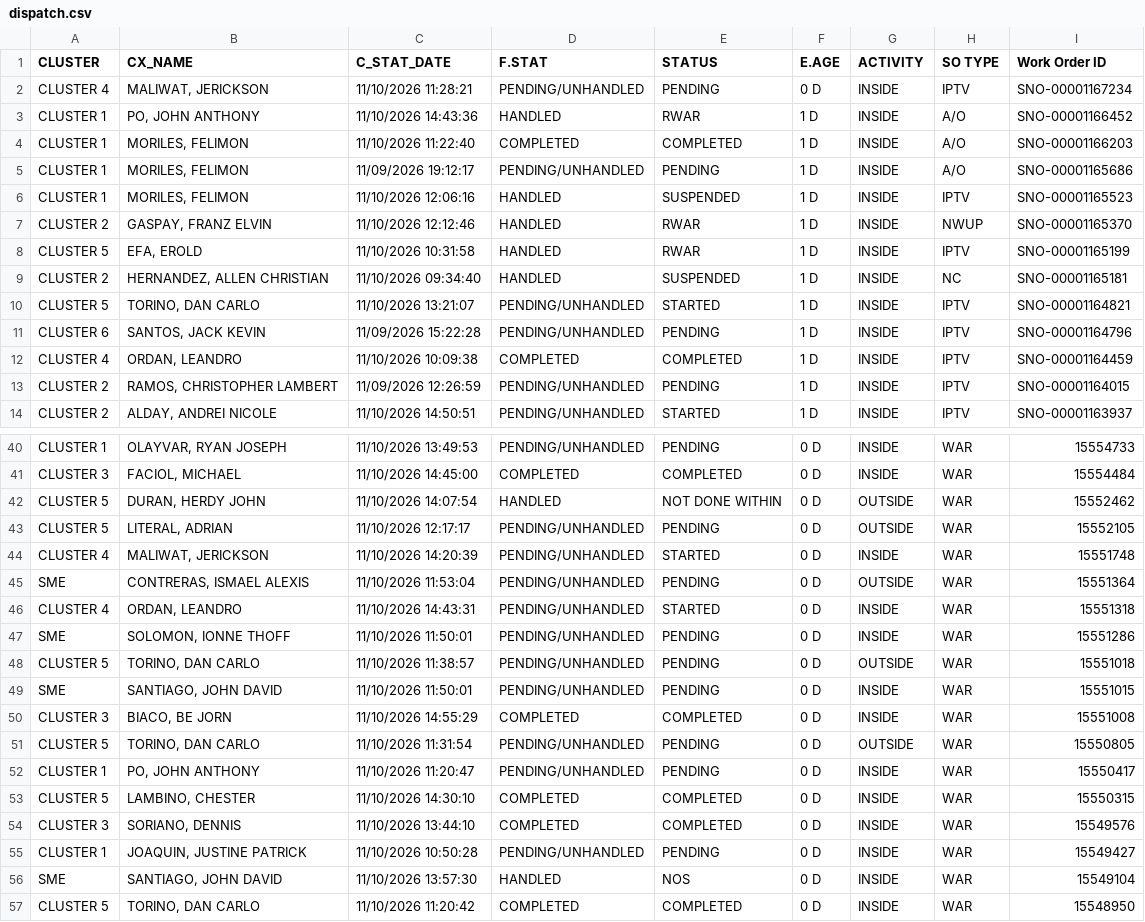
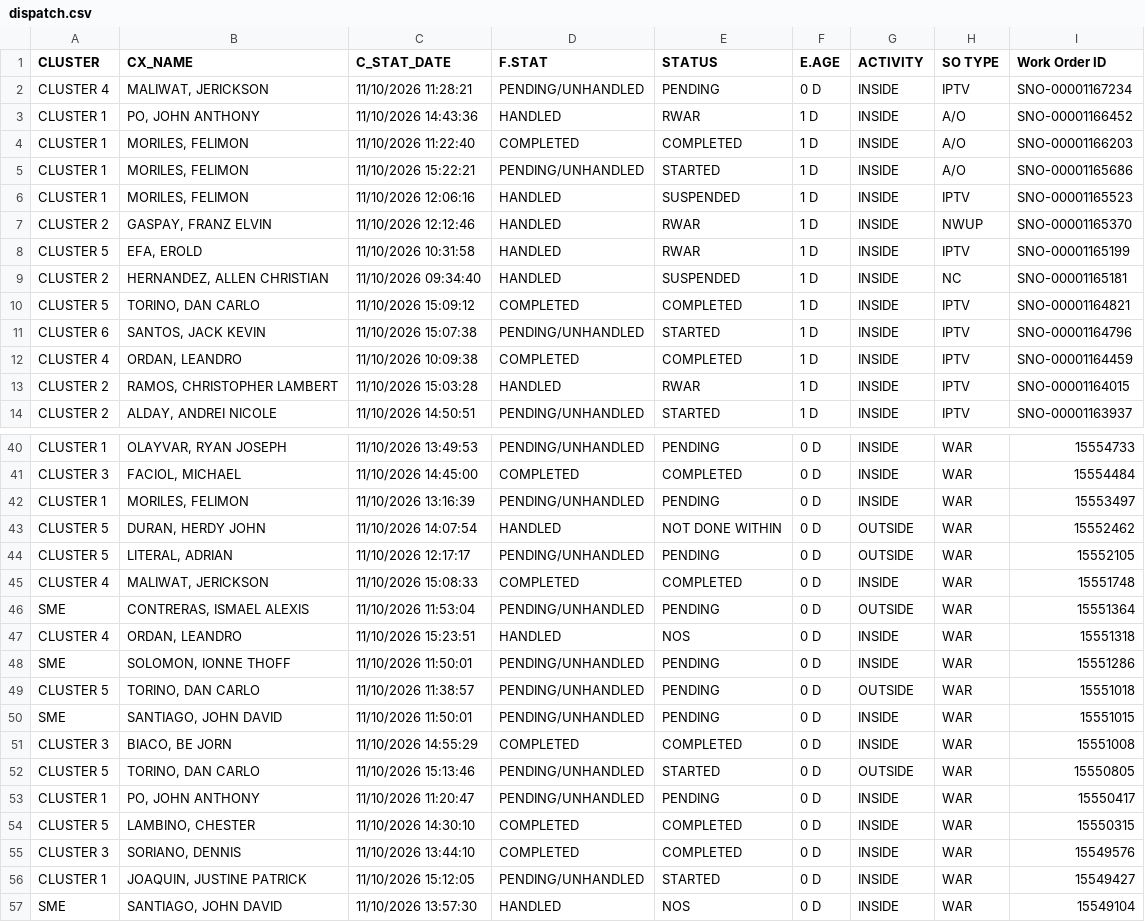
Before and after one commit to ReportsHub/CXSDA-Dispatch-Dashboard, a CSV file: data/dispatch.csv, drawn as a sheet; only a part is shown, gaps mark what is left out; the shorter side is filled out with more unchanged rows; the diff covers the shown part only.

Commit message:
Auto-update dispatch.csv from Gmail

```diff
--- a/data/dispatch.csv
+++ b/data/dispatch.csv
@@ -4,3 +4,3 @@ CLUSTER 1,"PO, JOHN ANTHONY",11/10/2026 14:43:36,HANDLED,RWAR,1 D,INSIDE,A/O,SNO
 CLUSTER 1,"MORILES, FELIMON",11/10/2026 11:22:40,COMPLETED,COMPLETED,1 D,INSIDE,A/O,SNO-00001166203
-CLUSTER 1,"MORILES, FELIMON",11/09/2026 19:12:17,PENDING/UNHANDLED,PENDING,1 D,INSIDE,A/O,SNO-00001165686
+CLUSTER 1,"MORILES, FELIMON",11/10/2026 15:22:21,PENDING/UNHANDLED,STARTED,1 D,INSIDE,A/O,SNO-00001165686
 CLUSTER 1,"MORILES, FELIMON",11/10/2026 12:06:16,HANDLED,SUSPENDED,1 D,INSIDE,IPTV,SNO-00001165523
@@ -9,6 +9,6 @@ CLUSTER 5,"EFA, EROLD",11/10/2026 10:31:58,HANDLED,RWAR,1 D,INSIDE,IPTV,SNO-0000
 CLUSTER 2,"HERNANDEZ, ALLEN CHRISTIAN",11/10/2026 09:34:40,HANDLED,SUSPENDED,1 D,INSIDE,NC,SNO-00001165181
-CLUSTER 5,"TORINO, DAN CARLO",11/10/2026 13:21:07,PENDING/UNHANDLED,STARTED,1 D,INSIDE,IPTV,SNO-00001164821
-CLUSTER 6,"SANTOS, JACK KEVIN",11/09/2026 15:22:28,PENDING/UNHANDLED,PENDING,1 D,INSIDE,IPTV,SNO-00001164796
+CLUSTER 5,"TORINO, DAN CARLO",11/10/2026 15:09:12,COMPLETED,COMPLETED,1 D,INSIDE,IPTV,SNO-00001164821
+CLUSTER 6,"SANTOS, JACK KEVIN",11/10/2026 15:07:38,PENDING/UNHANDLED,STARTED,1 D,INSIDE,IPTV,SNO-00001164796
 CLUSTER 4,"ORDAN, LEANDRO",11/10/2026 10:09:38,COMPLETED,COMPLETED,1 D,INSIDE,IPTV,SNO-00001164459
-CLUSTER 2,"RAMOS, CHRISTOPHER LAMBERT",11/09/2026 12:26:59,PENDING/UNHANDLED,PENDING,1 D,INSIDE,IPTV,SNO-00001164015
+CLUSTER 2,"RAMOS, CHRISTOPHER LAMBERT",11/10/2026 15:03:28,HANDLED,RWAR,1 D,INSIDE,IPTV,SNO-00001164015
 CLUSTER 2,"ALDAY, ANDREI NICOLE",11/10/2026 14:50:51,PENDING/UNHANDLED,STARTED,1 D,INSIDE,IPTV,SNO-00001163937
@@ -41,7 +41,8 @@ CLUSTER 1,"OLAYVAR, RYAN JOSEPH",11/10/2026 13:49:53,PENDING/UNHANDLED,PENDING,0
 CLUSTER 3,"FACIOL, MICHAEL",11/10/2026 14:45:00,COMPLETED,COMPLETED,0 D,INSIDE,WAR,15554484
+CLUSTER 1,"MORILES, FELIMON",11/10/2026 13:16:39,PENDING/UNHANDLED,PENDING,0 D,INSIDE,WAR,15553497
 CLUSTER 5,"DURAN, HERDY JOHN",11/10/2026 14:07:54,HANDLED,NOT DONE WITHIN,0 D,OUTSIDE,WAR,15552462
 CLUSTER 5,"LITERAL, ADRIAN",11/10/2026 12:17:17,PENDING/UNHANDLED,PENDING,0 D,OUTSIDE,WAR,15552105
-CLUSTER 4,"MALIWAT, JERICKSON",11/10/2026 14:20:39,PENDING/UNHANDLED,STARTED,0 D,INSIDE,WAR,15551748
+CLUSTER 4,"MALIWAT, JERICKSON",11/10/2026 15:08:33,COMPLETED,COMPLETED,0 D,INSIDE,WAR,15551748
 SME,"CONTRERAS, ISMAEL ALEXIS",11/10/2026 11:53:04,PENDING/UNHANDLED,PENDING,0 D,OUTSIDE,WAR,15551364
-CLUSTER 4,"ORDAN, LEANDRO",11/10/2026 14:43:31,PENDING/UNHANDLED,STARTED,0 D,INSIDE,WAR,15551318
+CLUSTER 4,"ORDAN, LEANDRO",11/10/2026 15:23:51,HANDLED,NOS,0 D,INSIDE,WAR,15551318
 SME,"SOLOMON, IONNE THOFF",11/10/2026 11:50:01,PENDING/UNHANDLED,PENDING,0 D,INSIDE,WAR,15551286
@@ -50,3 +51,3 @@ SME,"SANTIAGO, JOHN DAVID",11/10/2026 11:50:01,PENDING/UNHANDLED,PENDING,0 D,INS
 CLUSTER 3,"BIACO, BE JORN",11/10/2026 14:55:29,COMPLETED,COMPLETED,0 D,INSIDE,WAR,15551008
-CLUSTER 5,"TORINO, DAN CARLO",11/10/2026 11:31:54,PENDING/UNHANDLED,PENDING,0 D,OUTSIDE,WAR,15550805
+CLUSTER 5,"TORINO, DAN CARLO",11/10/2026 15:13:46,PENDING/UNHANDLED,STARTED,0 D,OUTSIDE,WAR,15550805
 CLUSTER 1,"PO, JOHN ANTHONY",11/10/2026 11:20:47,PENDING/UNHANDLED,PENDING,0 D,INSIDE,WAR,15550417
@@ -54,3 +55,3 @@ CLUSTER 5,"LAMBINO, CHESTER",11/10/2026 14:30:10,COMPLETED,COMPLETED,0 D,INSIDE,
 CLUSTER 3,"SORIANO, DENNIS",11/10/2026 13:44:10,COMPLETED,COMPLETED,0 D,INSIDE,WAR,15549576
-CLUSTER 1,"JOAQUIN, JUSTINE PATRICK",11/10/2026 10:50:28,PENDING/UNHANDLED,PENDING,0 D,INSIDE,WAR,15549427
+CLUSTER 1,"JOAQUIN, JUSTINE PATRICK",11/10/2026 15:12:05,PENDING/UNHANDLED,STARTED,0 D,INSIDE,WAR,15549427
 SME,"SANTIAGO, JOHN DAVID",11/10/2026 13:57:30,HANDLED,NOS,0 D,INSIDE,WAR,15549104
```
Also changed, not shown: 68 edited cells elsewhere in this file.
